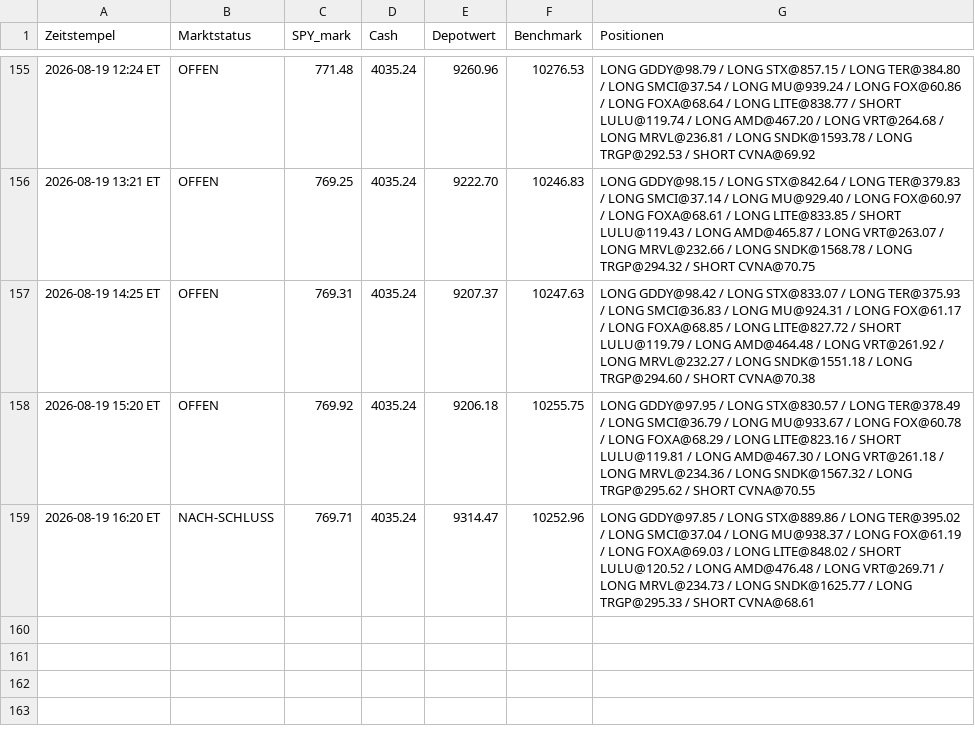
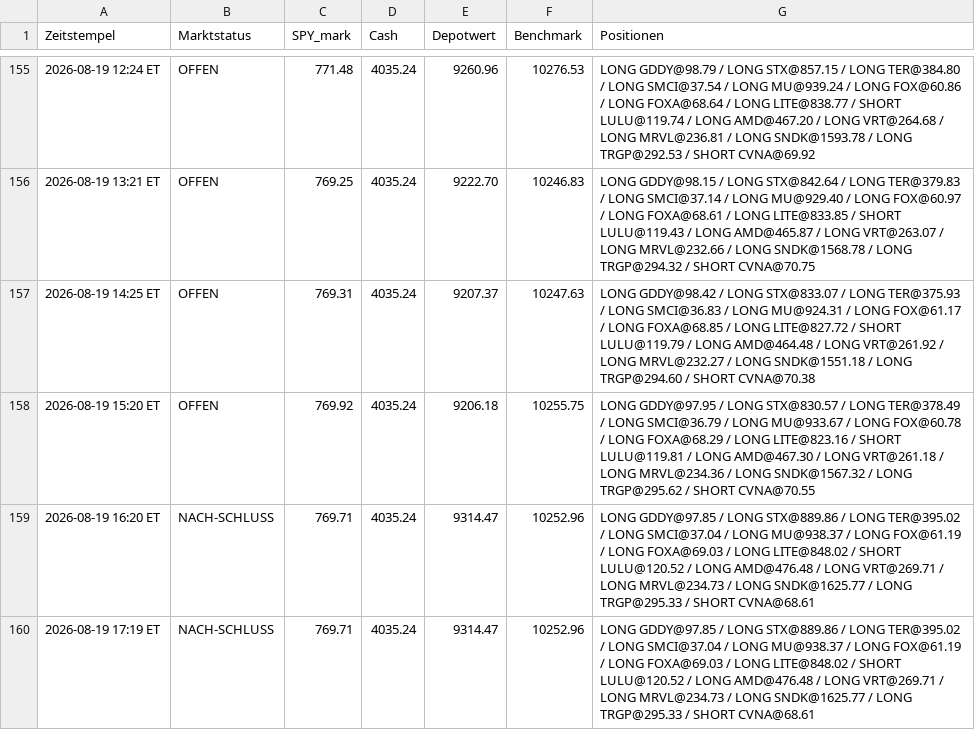
Before and after one commit to PatrickGerisch/NewsBot, a CSV file: news_bot_runs.csv, drawn as a sheet; only a part is shown, gaps mark what is left out.

```diff
--- a/news_bot_runs.csv
+++ b/news_bot_runs.csv
@@ -159 +159,2 @@ Zeitstempel,Marktstatus,SPY_mark,Cash,Depotwert,Benchmark,Positionen
 2026-08-19 16:20 ET,NACH-SCHLUSS,769.71,4035.24,9314.47,10252.96,LONG GDDY@97.85 / LONG STX@889.86 / LONG TER@395.02 / LONG SMCI@37.04 / LONG MU@938.37 / LONG FOX@61.19 / LONG FOXA@69.03 / LONG LITE@848.02 / SHORT LULU@120.52 / LONG AMD@476.48 / LONG VRT@269.71 / LONG MRVL@234.73 / LONG SNDK@1625.77 / LONG TRGP@295.33 / SHORT CVNA@68.61
+2026-08-19 17:19 ET,NACH-SCHLUSS,769.71,4035.24,9314.47,10252.96,LONG GDDY@97.85 / LONG STX@889.86 / LONG TER@395.02 / LONG SMCI@37.04 / LONG MU@938.37 / LONG FOX@61.19 / LONG FOXA@69.03 / LONG LITE@848.02 / SHORT LULU@120.52 / LONG AMD@476.48 / LONG VRT@269.71 / LONG MRVL@234.73 / LONG SNDK@1625.77 / LONG TRGP@295.33 / SHORT CVNA@68.61
```
Also changed, not shown: news_bot_alpaca_runs.csv, 5 other files.
